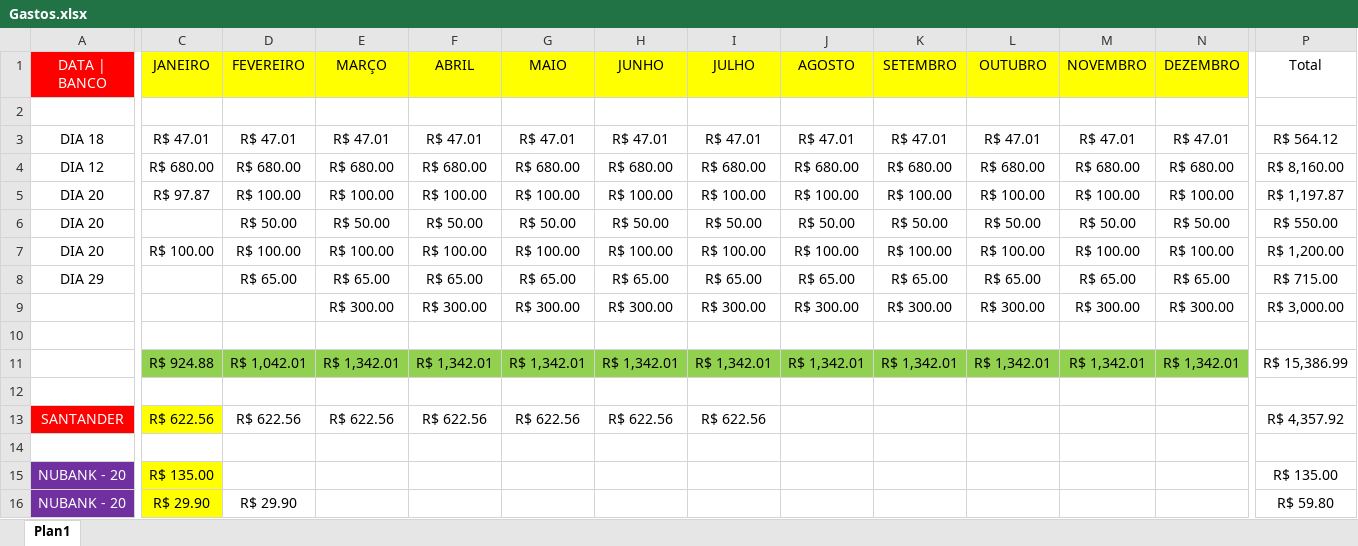
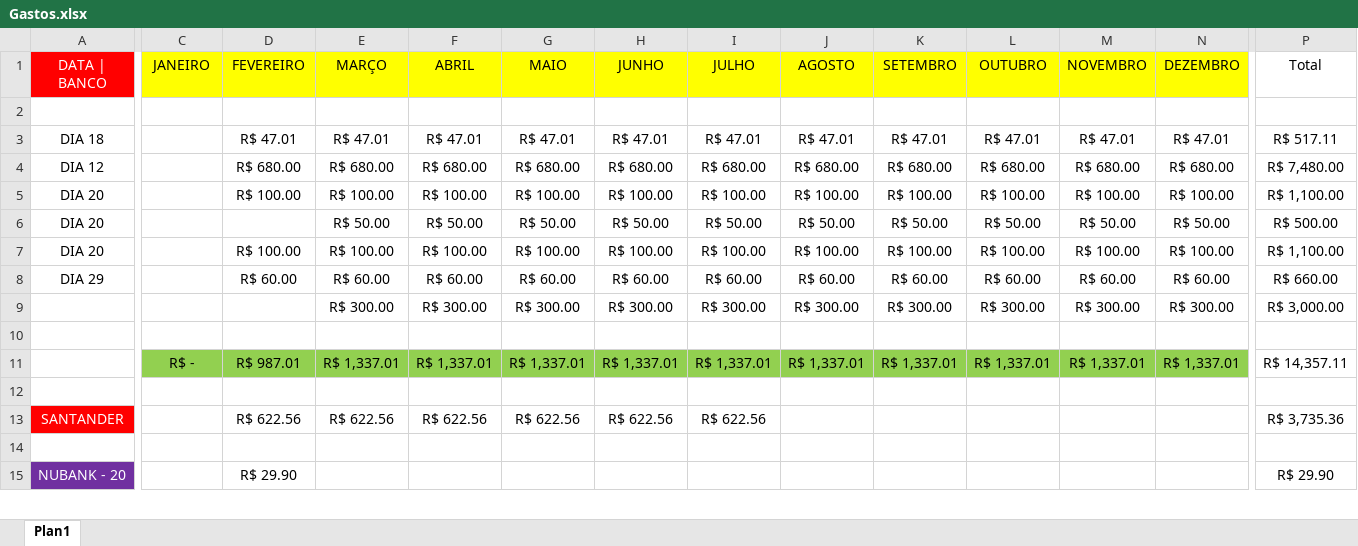
Before and after one commit to zecajhonatan/Estudos, an Excel workbook: Gastos.xlsx, sheet Plan1, drawn as a sheet; only a part is shown, gaps mark what is left out; values as stored, in another font and other column widths than the file's, no borders; removed rows and columns are numbered as before the commit, all else as after; rows hold the shown columns only; the diff covers the shown part only; the diff names each change by its address in the sheet, - before the commit and + after, or states it on an @@ line.

```diff
--- a/Gastos.xlsx (sheet Plan1)
+++ b/Gastos.xlsx (sheet Plan1)
-C3 (JANEIRO): R$ 47.01
+C3 (JANEIRO): (empty)
-P3 (Total): R$ 564.12
+P3 (Total): R$ 517.11
-C4 (JANEIRO): R$ 680.00
+C4 (JANEIRO): (empty)
-P4 (Total): R$ 8,160.00
+P4 (Total): R$ 7,480.00
-C5 (JANEIRO): R$ 97.87
+C5 (JANEIRO): (empty)
-P5 (Total): R$ 1,197.87
+P5 (Total): R$ 1,100.00
-D6 (FEVEREIRO): R$ 50.00
+D6 (FEVEREIRO): (empty)
-P6 (Total): R$ 550.00
+P6 (Total): R$ 500.00
-C7 (JANEIRO): R$ 100.00
+C7 (JANEIRO): (empty)
-P7 (Total): R$ 1,200.00
+P7 (Total): R$ 1,100.00
-D8 (FEVEREIRO): R$ 65.00
+D8 (FEVEREIRO): R$ 60.00
-E8 (MARÇO): R$ 65.00
+E8 (MARÇO): R$ 60.00
-F8 (ABRIL): R$ 65.00
+F8 (ABRIL): R$ 60.00
-G8 (MAIO): R$ 65.00
+G8 (MAIO): R$ 60.00
-H8 (JUNHO): R$ 65.00
+H8 (JUNHO): R$ 60.00
-I8 (JULHO): R$ 65.00
+I8 (JULHO): R$ 60.00
-J8 (AGOSTO): R$ 65.00
+J8 (AGOSTO): R$ 60.00
-K8 (SETEMBRO): R$ 65.00
+K8 (SETEMBRO): R$ 60.00
-L8 (OUTUBRO): R$ 65.00
+L8 (OUTUBRO): R$ 60.00
-M8 (NOVEMBRO): R$ 65.00
+M8 (NOVEMBRO): R$ 60.00
-N8 (DEZEMBRO): R$ 65.00
+N8 (DEZEMBRO): R$ 60.00
-P8 (Total): R$ 715.00
+P8 (Total): R$ 660.00
-row 11:  | R$ 924.88 | R$ 1,042.01 | R$ 1,342.01 | R$ 1,342.01 | R$ 1,342.01 | R$ 1,342.01 | R$ 1,342.01 | R$ 1,342.01 | R$ 1,342.01 | R$ 1,342.01 | R$ 1,342.01 | R$ 1,342.01 | R$ 15,386.99
+row 11:  | R$ - | R$ 987.01 | R$ 1,337.01 | R$ 1,337.01 | R$ 1,337.01 | R$ 1,337.01 | R$ 1,337.01 | R$ 1,337.01 | R$ 1,337.01 | R$ 1,337.01 | R$ 1,337.01 | R$ 1,337.01 | R$ 14,357.11
-C13 (JANEIRO): R$ 622.56
+C13 (JANEIRO): (empty)
-C13 fill: #FFFF00
+C13 fill: none
-P13 (Total): R$ 4,357.92
+P13 (Total): R$ 3,735.36
-row 15: NUBANK - 20 | R$ 135.00 |  |  |  |  |  |  |  |  |  |  |  | R$ 135.00
-C15 (JANEIRO): R$ 29.90
+C15 (JANEIRO): (empty)
-C15 fill: #FFFF00
+C15 fill: none
-P15 (Total): R$ 59.80
+P15 (Total): R$ 29.90
```
Also changed, not shown: 7 added rows, 20 removed rows, 36 edited cells and cell formats elsewhere in this sheet, formulas that keep their value, 15 other files.
